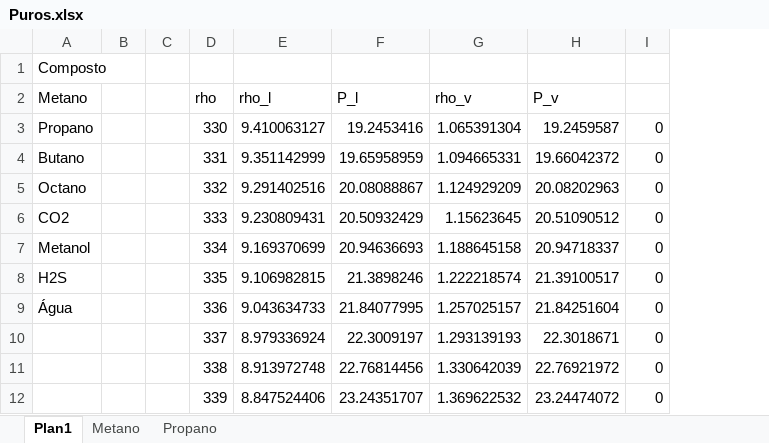
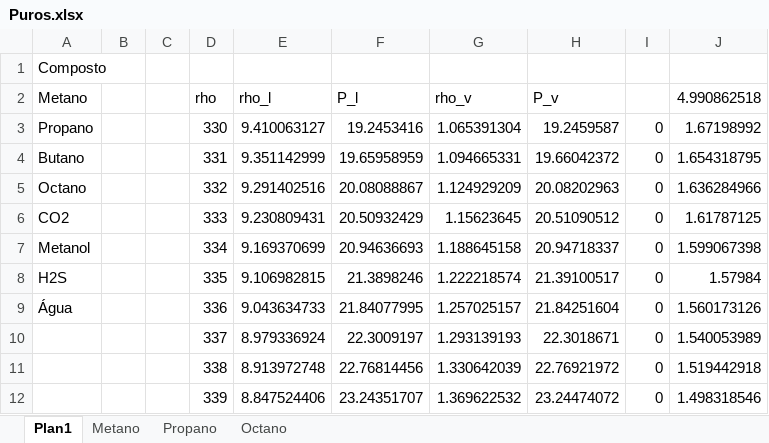
Before and after one commit to Gabriel-MS/VLE_multi, an Excel workbook: Planilhas de análise/Puros.xlsx, sheet Plan1, drawn as a sheet; only a part is shown; values as stored, in another font and other column widths than the file's, no borders; charts and pictures not drawn; the diff names each change by its address in the sheet, - before the commit and + after, or states it on an @@ line.

```diff
--- a/Planilhas de análise/Puros.xlsx (sheet Plan1)
+++ b/Planilhas de análise/Puros.xlsx (sheet Plan1)
+sheet tab: Octano
+column J (4.990862518), rows 3-12: 1.67198992 | 1.654318795 | 1.636284966 | 1.61787125 | 1.599067398 | 1.57984 | 1.560173126 | 1.540053989 | 1.519442918 | 1.498318546
```
Also changed, not shown: charts or pictures, Planilhas de análise/Envelope_plot.xlsx, 25 other files.
